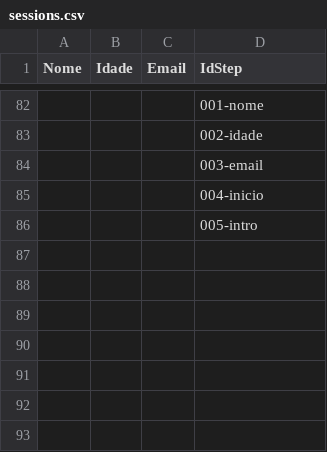
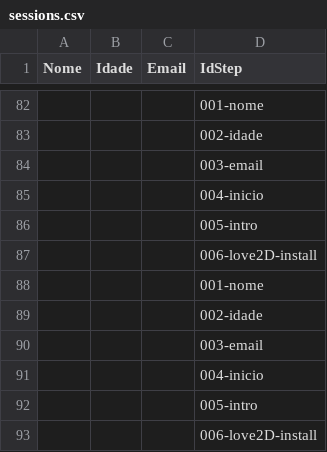
Before and after one commit to ctvc-pt/workshop-cli, a CSV file: Resources/sessions.csv, drawn as a sheet; only a part is shown, gaps mark what is left out; the diff names each change by its address in the sheet, - before the commit and + after, or states it on an @@ line.

Commit message:
Update love install checker

```diff
--- a/Resources/sessions.csv
+++ b/Resources/sessions.csv
+row 87:  |  |  | 006-love2D-install
+row 88:  |  |  | 001-nome
+row 89:  |  |  | 002-idade
+row 90:  |  |  | 003-email
+row 91:  |  |  | 004-inicio
+row 92:  |  |  | 005-intro
+row 93:  |  |  | 006-love2D-install
```
Also changed, not shown: 2 other files.
